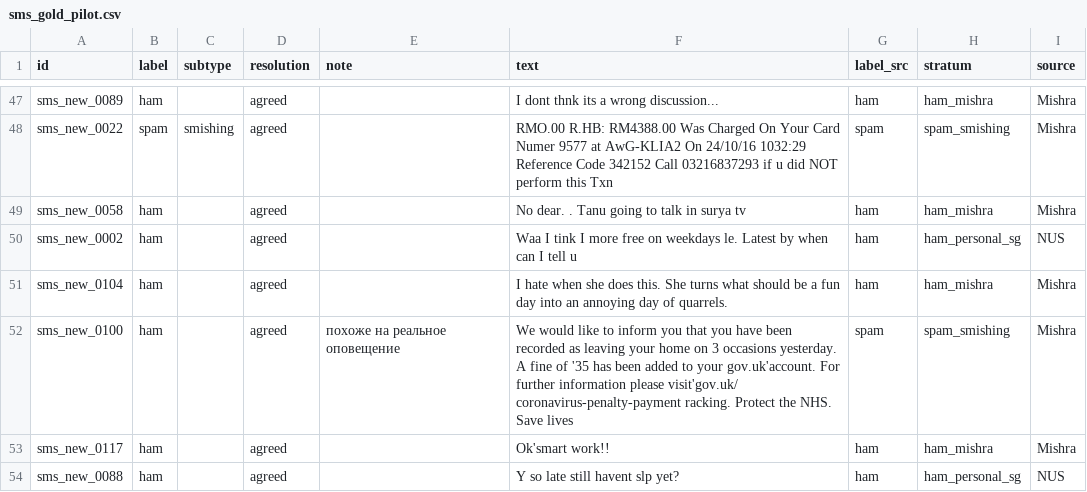
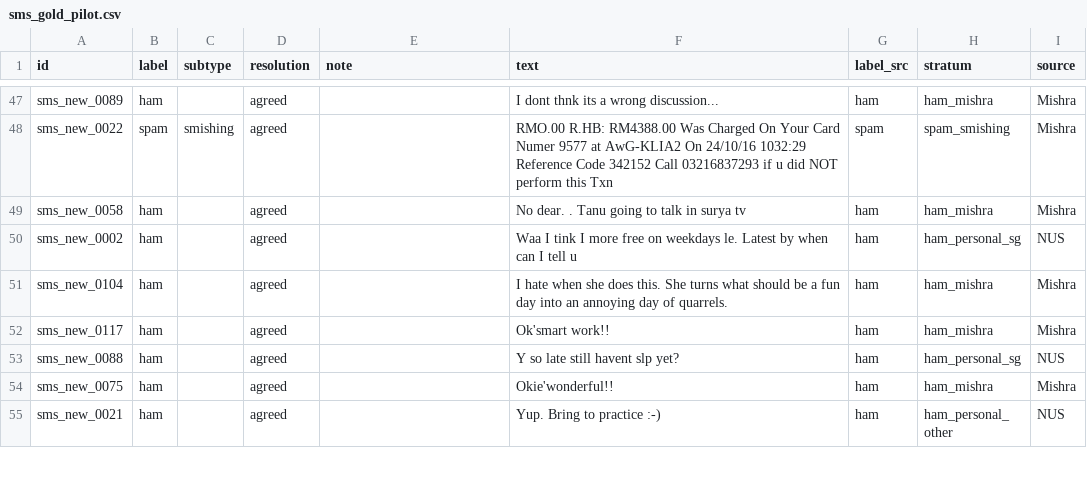
Before and after one commit to Shadovv-Government/frame203, a CSV file: data/annotations/sms_gold_pilot.csv, drawn as a sheet; only a part is shown, gaps mark what is left out; the shorter side is filled out with more unchanged rows.

```diff
--- a/data/annotations/sms_gold_pilot.csv
+++ b/data/annotations/sms_gold_pilot.csv
@@ -51,3 +51,2 @@ sms_new_0002,ham,,agreed,,Waa I tink I more free on weekdays le. Latest by when
 sms_new_0104,ham,,agreed,,I hate when she does this. She turns what should be a fun day into an annoying day of quarrels.,ham,ham_mishra,Mishra
-sms_new_0100,ham,,agreed,похоже на реальное оповещение,We would like to inform you that you have been recorded as leaving your home on 3 occasions yesterday. A fine of '35 has been added to your gov.uk'account. For further information please visit'gov.uk/ coronavirus-penalty-payment racking. Protect the NHS. Save lives,spam,spam_smishing,Mishra
 sms_new_0117,ham,,agreed,,Ok'smart work!!,ham,ham_mishra,Mishra
```
Also changed, not shown: labeling/resolution/sms_resolution.csv, reports/agreement/cars_disagreements.csv, 14 other files.
